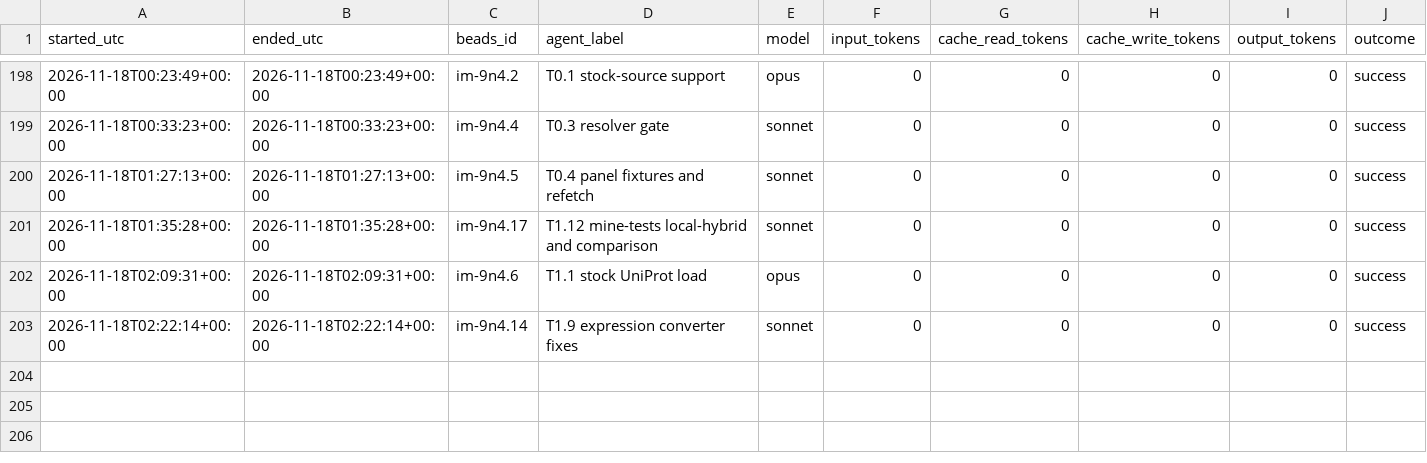
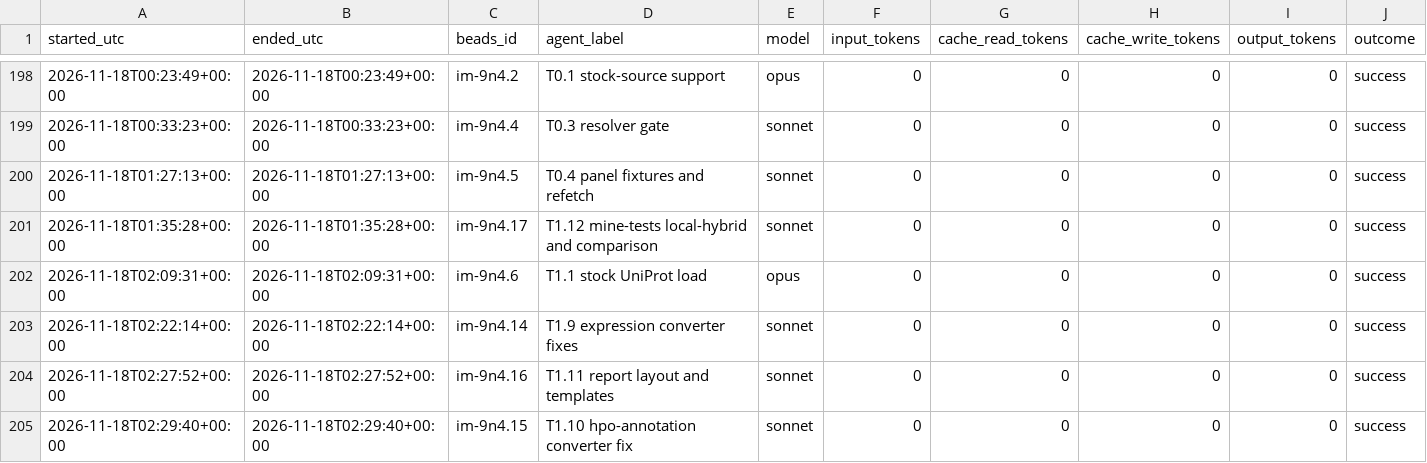
Before and after one commit to gmicklem/intermine-planning, a CSV file: status/agent-runs.csv, drawn as a sheet; only a part is shown, gaps mark what is left out; rows hold the shown columns only; the diff names each change by its address in the sheet, - before the commit and + after, or states it on an @@ line.

```diff
--- a/status/agent-runs.csv
+++ b/status/agent-runs.csv
+row 204: 2026-11-18T02:27:52+00:00 | 2026-11-18T02:27:52+00:00 | im-9n4.16 | T1.11 report layout and templates | sonnet | 0 | 0 | 0 | 0 | success
+row 205: 2026-11-18T02:29:40+00:00 | 2026-11-18T02:29:40+00:00 | im-9n4.15 | T1.10 hpo-annotation converter fix | sonnet | 0 | 0 | 0 | 0 | success
```
Also changed, not shown: 1 other file.
